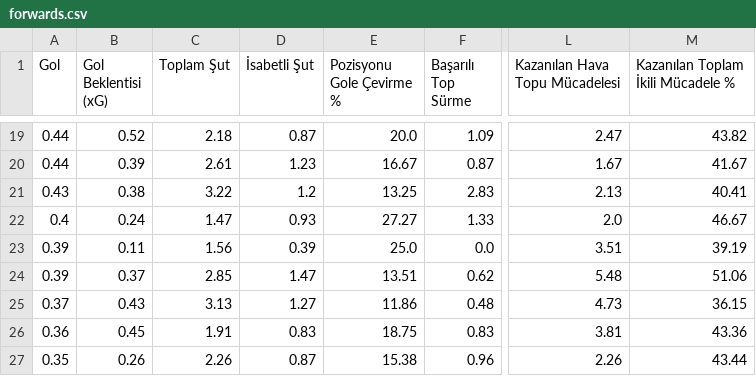
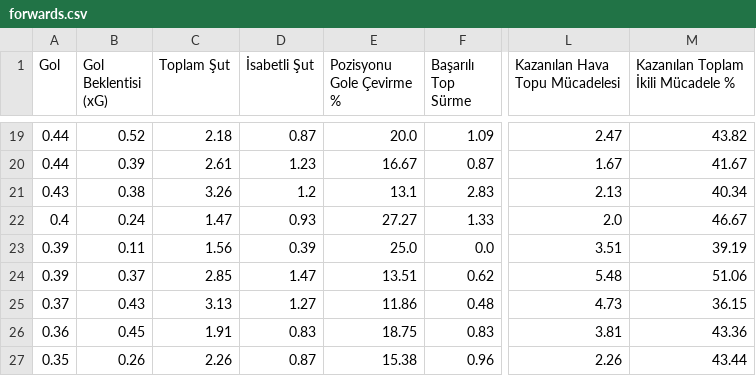
Before and after one commit to scatterradarcsv/csv_scatter_radar_15matches, a CSV file: forwards.csv, drawn as a sheet; only a part is shown, gaps mark what is left out; the diff names each change by its address in the sheet, - before the commit and + after, or states it on an @@ line.

Commit message:
Updated forwards.csv

```diff
--- a/forwards.csv
+++ b/forwards.csv
-C21 (Toplam Şut): 3.22
+C21 (Toplam Şut): 3.26
-E21 (Pozisyonu Gole Çevirme %): 13.25
+E21 (Pozisyonu Gole Çevirme %): 13.1
-M21: 40.41
+M21: 40.34
```
